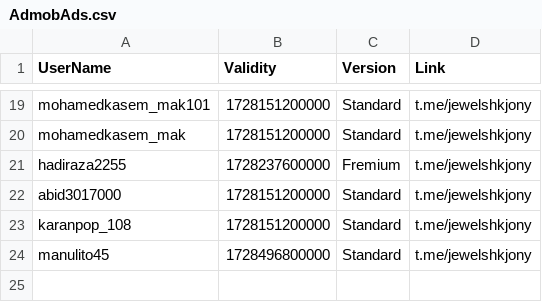
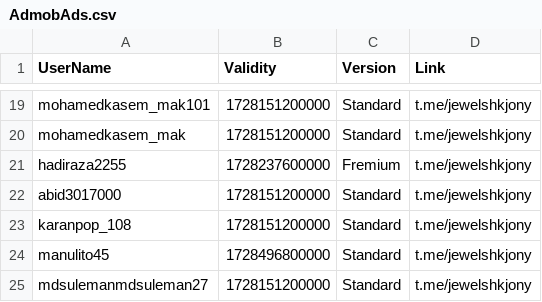
Before and after one commit to jewelshkjony/PublicFolder, a CSV file: AdmobAds.csv, drawn as a sheet; only a part is shown, gaps mark what is left out.

Commit message:
Update AdmobAds.csv

```diff
--- a/AdmobAds.csv
+++ b/AdmobAds.csv
@@ -24 +24,2 @@ karanpop_108,1728151200000,Standard,t.me/jewelshkjony
 manulito45,1728496800000,Standard,t.me/jewelshkjony
+mdsulemanmdsuleman27,1728151200000,Standard,t.me/jewelshkjony
```
